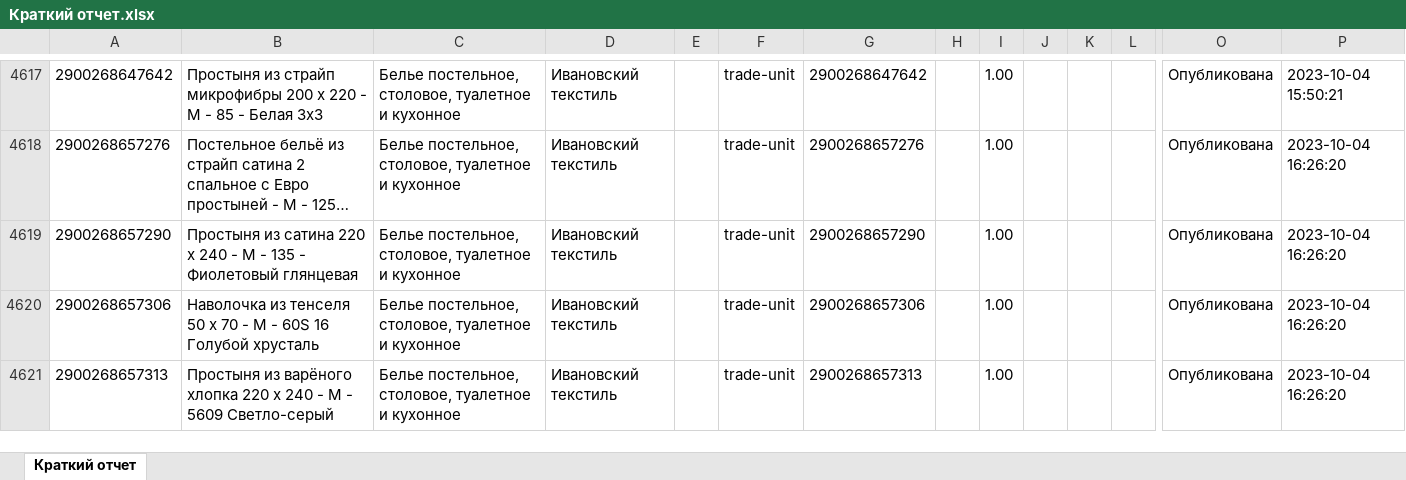
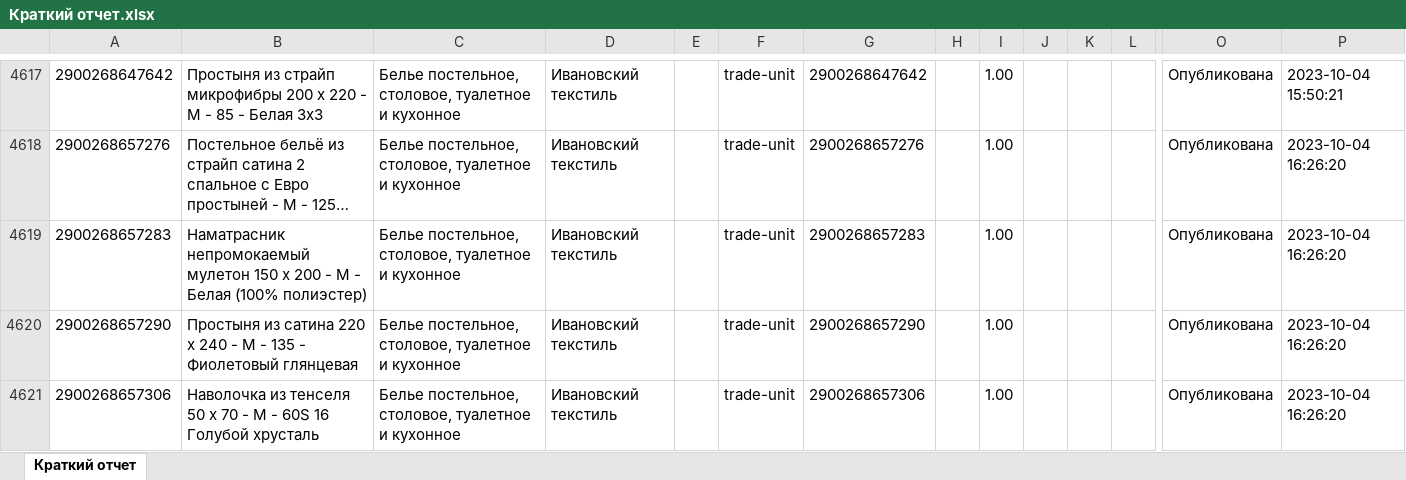
Before and after one commit to isergeich22/Honest_Sign, an Excel workbook: public/Краткий отчет.xlsx, sheet Краткий отчет, drawn as a sheet; only a part is shown, gaps mark what is left out; the shorter side is filled out with more unchanged rows; long unchanged cells end in …; values as stored, in another font and other column widths than the file's, no borders; rows hold the shown columns only; the diff covers the shown part only; the diff names each change by its address in the sheet, - before the commit and + after, or states it on an @@ line.

```diff
--- a/public/Краткий отчет.xlsx (sheet Краткий отчет)
+++ b/public/Краткий отчет.xlsx (sheet Краткий отчет)
+row 4619: 2900268657283 | Наматрасник непромокаемый мулетон 150 х 200 - М - Белая (100% полиэстер) | Белье постельное, столовое, туалетное и кухонное | Ивановский текстиль |  | trade-unit | 2900268657283 |  | 1.00 |  |  |  | Опубликована | 2023-10-04 16:26:20
```
Also changed, not shown: 142 added rows elsewhere in this sheet, public/inputinsale/marks.xlsx, public/wildberries/new.xlsx, 5 other files.
